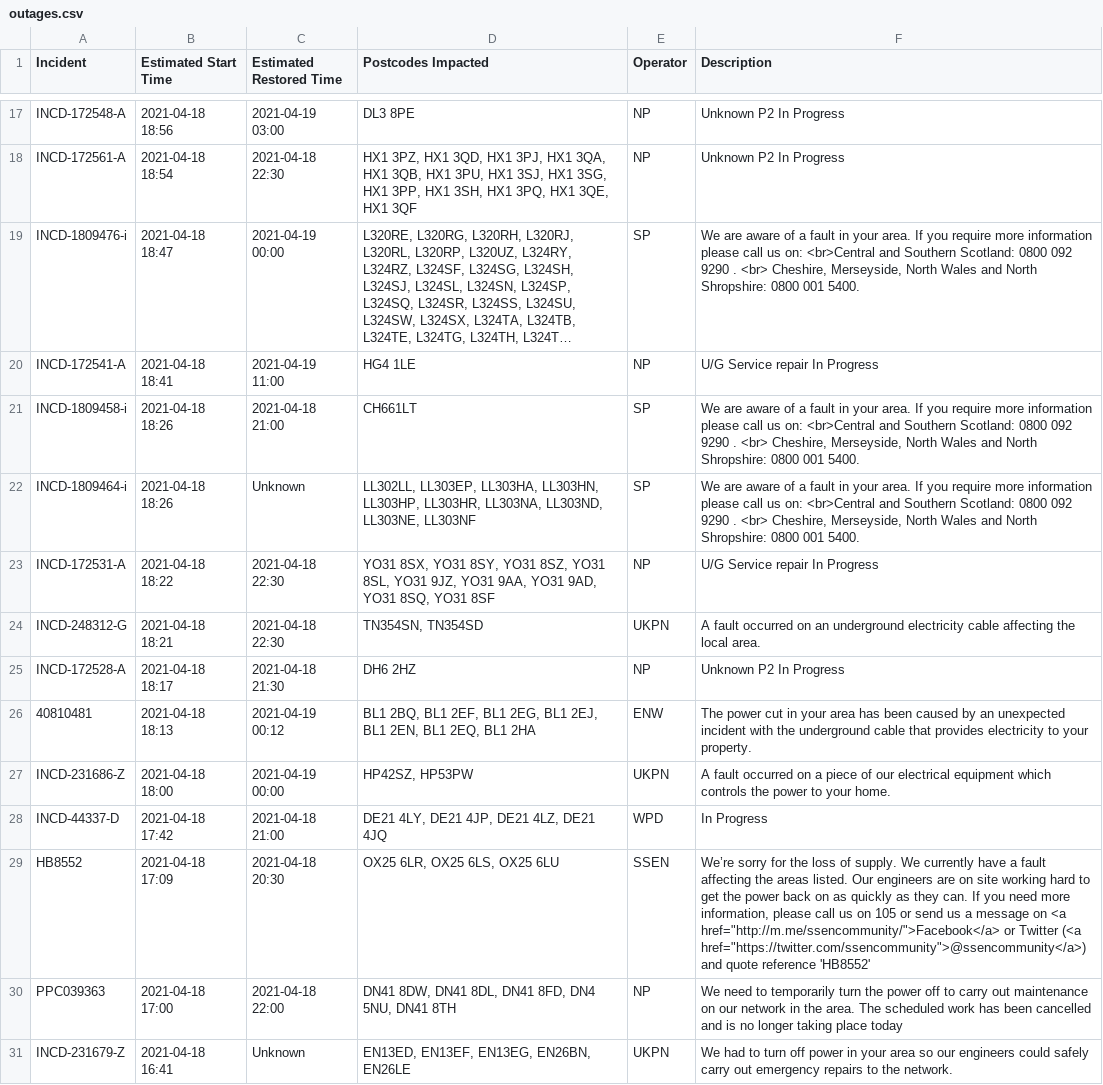
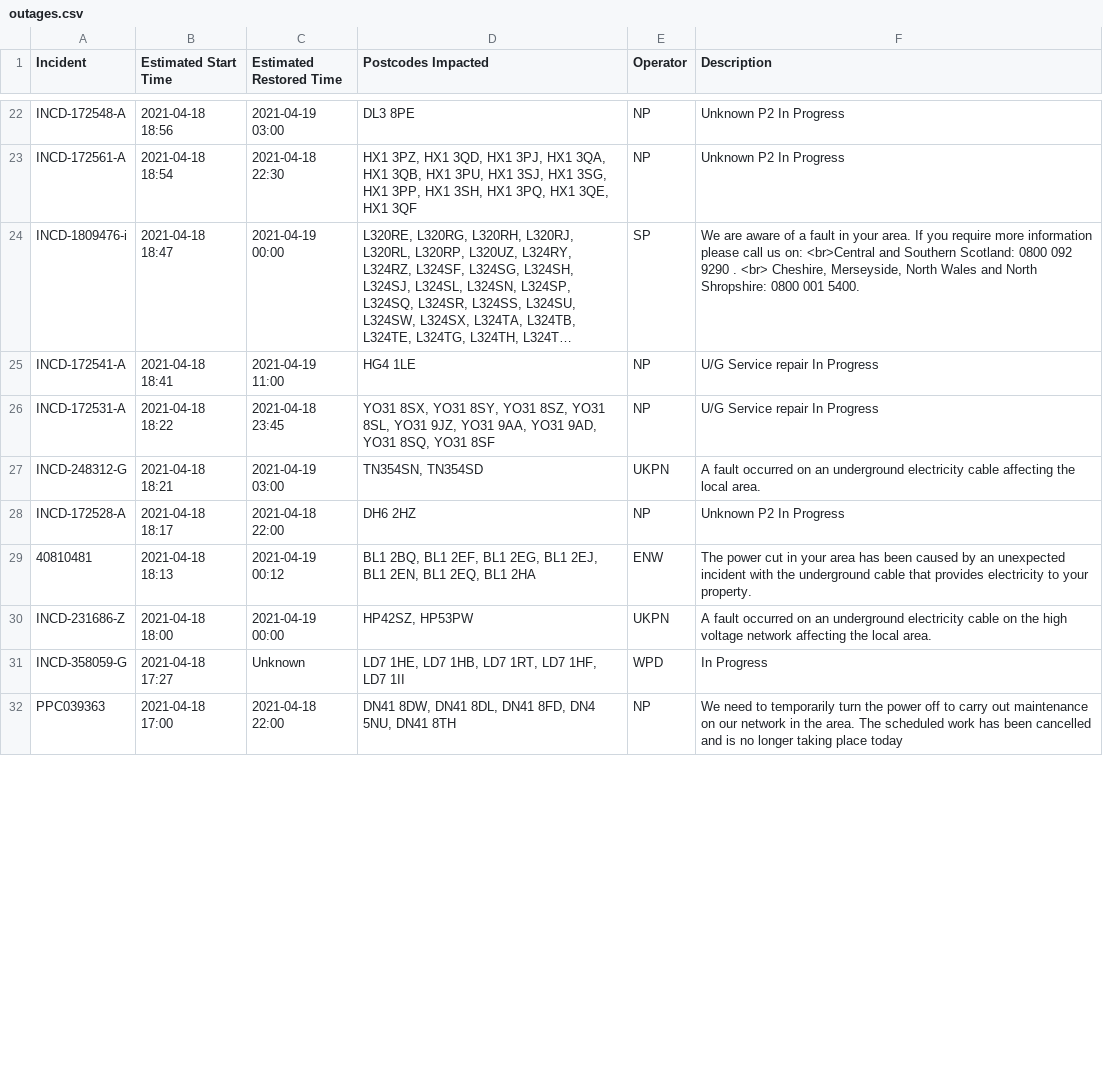
Before and after one commit to OSUKED/Outage-Watch, a CSV file: docs/data/outages.csv, drawn as a sheet; only a part is shown, gaps mark what is left out; long unchanged cells end in …; removed rows and columns are numbered as before the commit, all else as after; the diff covers the shown part only; the diff names each change by its address in the sheet, - before the commit and + after, or states it on an @@ line.

```diff
--- a/docs/data/outages.csv
+++ b/docs/data/outages.csv
-row 21: INCD-1809458-i | 2021-04-18 18:26 | 2021-04-18 21:00 | CH661LT | SP | We are aware of a fault in your area. If you require more information please call us on: <br>Central and Southern Scotland: 0800 092 9290 . <br> Cheshire, Merseyside, North Wales and North Shropshire: 0800 001 5400.
-row 22: INCD-1809464-i | 2021-04-18 18:26 | Unknown | LL302LL, LL303EP, LL303HA, LL303HN, LL303HP, LL303HR, LL303NA, LL303ND, LL303NE, LL303NF | SP | We are aware of a fault in your area. If you require more information please call us on: <br>Central and Southern Scotland: 0800 092 9290 . <br> Cheshire, Merseyside, North Wales and North Shropshire: 0800 001 5400.
-C26 (Estimated Restored Time): 2021-04-18 22:30
+C26 (Estimated Restored Time): 2021-04-18 23:45
-C27 (Estimated Restored Time): 2021-04-18 22:30
+C27 (Estimated Restored Time): 2021-04-19 03:00
-C28 (Estimated Restored Time): 2021-04-18 21:30
+C28 (Estimated Restored Time): 2021-04-18 22:00
-F30 (Description): …occurred on a piece of our electrical equipment which controls the power to your home.
+F30 (Description): …occurred on an underground electricity cable on the high voltage network affecting the local area.
-A31 (Incident): INCD-44337-D
+A31 (Incident): INCD-358059-G
-B31 (Estimated Start Time): 2021-04-18 17:42
+B31 (Estimated Start Time): 2021-04-18 17:27
-C31 (Estimated Restored Time): 2021-04-18 21:00
+C31 (Estimated Restored Time): Unknown
-D31 (Postcodes Impacted): DE21 4LY, DE21 4JP, DE21 4LZ, DE21 4JQ
+D31 (Postcodes Impacted): LD7 1HE, LD7 1HB, LD7 1RT, LD7 1HF, LD7 1II
-row 29: HB8552 | 2021-04-18 17:09 | 2021-04-18 20:30 | OX25 6LR, OX25 6LS, OX25 6LU | SSEN | We’re sorry for the loss of supply. We currently have a fault affecting the areas listed. Our engineers are on site working hard to get the power back on as quickly as they can. If you need more information, please call us on 105 or send us a message on <a href="http://m.me/ssencommunity/">Facebook</a> or Twitter (<a href="https://twitter.com/ssencommunity">@ssencommunity</a>) and quote reference 'HB8552'
-row 31: INCD-231679-Z | 2021-04-18 16:41 | Unknown | EN13ED, EN13EF, EN13EG, EN26BN, EN26LE | UKPN | We had to turn off power in your area so our engineers could safely carry out emergency repairs to the network.
```
Also changed, not shown: 14 added rows, 8 removed rows and 10 edited cells elsewhere in this file, 8 other files.
